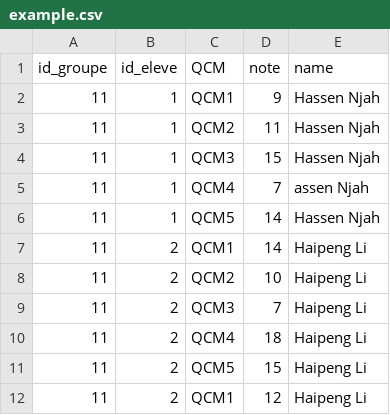
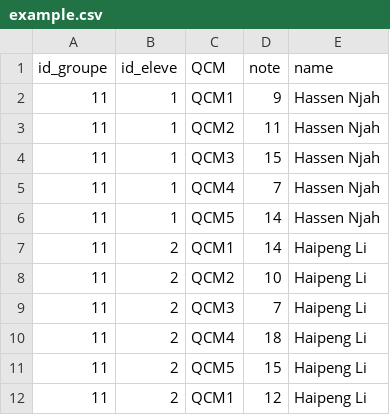
Before and after one commit to lhaippp/Dash_Student_Management_System, a CSV file: Data/example.csv, drawn as a sheet.

Commit message:
Update example.csv

```diff
--- a/Data/example.csv
+++ b/Data/example.csv
@@ -4,3 +4,3 @@ id_groupe,id_eleve,QCM,note,name
 11,1,QCM3,15,Hassen Njah
-11,1,QCM4,7, assen Njah
+11,1,QCM4,7,Hassen Njah
 11,1,QCM5,14,Hassen Njah
```
